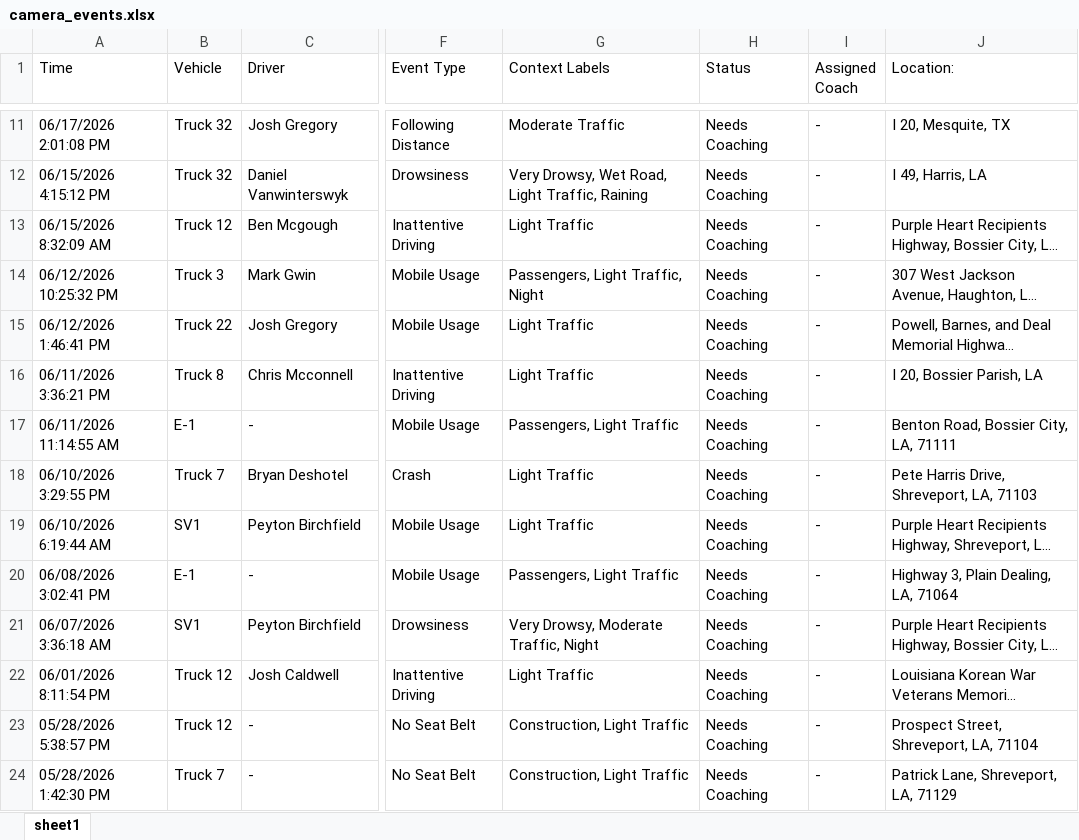
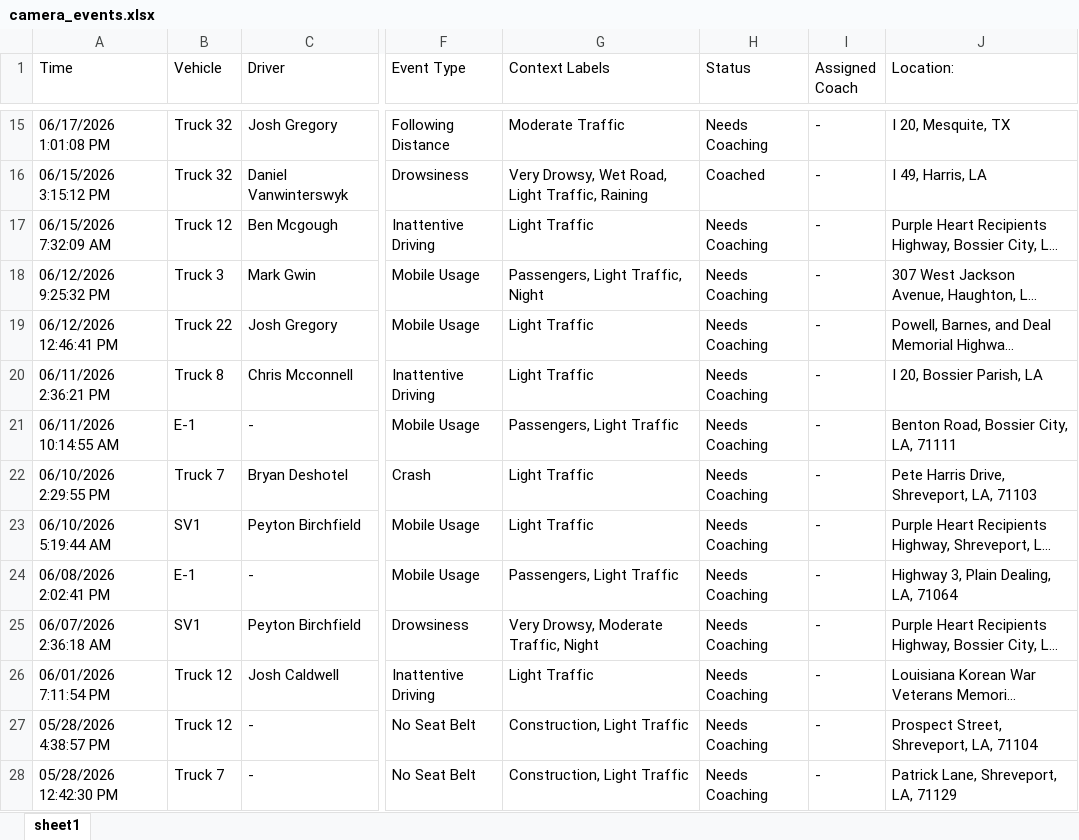
Before and after one commit to jmullins-DEN/mericles, an Excel workbook: camera_events.xlsx, sheet sheet1, drawn as a sheet; only a part is shown, gaps mark what is left out; long unchanged cells end in …; values as stored, in another font and other column widths than the file's, no borders; addresses are those after the commit; the diff covers the shown part only; the diff names each change by its address in the sheet, - before the commit and + after, or states it on an @@ line.

Commit message:
Weekly data update: camera_events.xlsx

```diff
--- a/camera_events.xlsx (sheet sheet1)
+++ b/camera_events.xlsx (sheet sheet1)
-A15 (Time): 06/17/2026 2:01:08 PM
+A15 (Time): 06/17/2026 1:01:08 PM
-A16 (Time): 06/15/2026 4:15:12 PM
+A16 (Time): 06/15/2026 3:15:12 PM
-H16 (Status): Needs Coaching
+H16 (Status): Coached
-A17 (Time): 06/15/2026 8:32:09 AM
+A17 (Time): 06/15/2026 7:32:09 AM
-A18 (Time): 06/12/2026 10:25:32 PM
+A18 (Time): 06/12/2026 9:25:32 PM
-A19 (Time): 06/12/2026 1:46:41 PM
+A19 (Time): 06/12/2026 12:46:41 PM
-A20 (Time): 06/11/2026 3:36:21 PM
+A20 (Time): 06/11/2026 2:36:21 PM
-A21 (Time): 06/11/2026 11:14:55 AM
+A21 (Time): 06/11/2026 10:14:55 AM
-A22 (Time): 06/10/2026 3:29:55 PM
+A22 (Time): 06/10/2026 2:29:55 PM
-A23 (Time): 06/10/2026 6:19:44 AM
+A23 (Time): 06/10/2026 5:19:44 AM
-A24 (Time): 06/08/2026 3:02:41 PM
+A24 (Time): 06/08/2026 2:02:41 PM
-A25 (Time): 06/07/2026 3:36:18 AM
+A25 (Time): 06/07/2026 2:36:18 AM
-A26 (Time): 06/01/2026 8:11:54 PM
+A26 (Time): 06/01/2026 7:11:54 PM
-A27 (Time): 05/28/2026 5:38:57 PM
+A27 (Time): 05/28/2026 4:38:57 PM
-A28 (Time): 05/28/2026 1:42:30 PM
+A28 (Time): 05/28/2026 12:42:30 PM
```
Also changed, not shown: 4 added rows, 4 removed rows and 25 edited cells elsewhere in this sheet.
